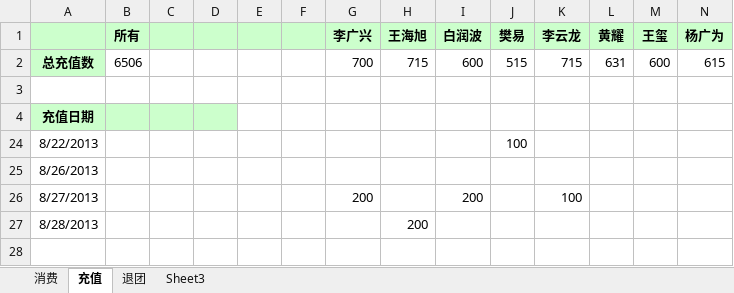
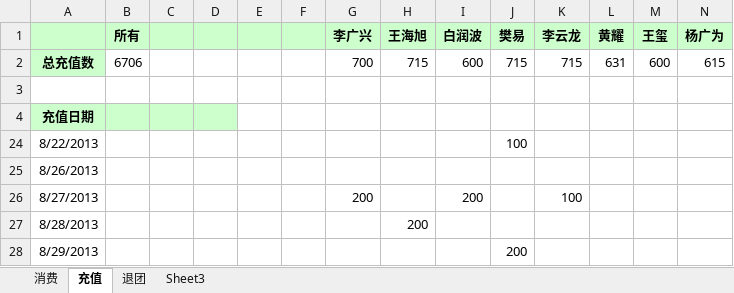
Before and after one commit to nhnfantuan/nhnfantuan, an Excel workbook: 饭团帐目.xlsx, sheet 充值, drawn as a sheet; only a part is shown; values as stored, in another font and other column widths than the file's, no borders; rows hold the shown columns only; the diff names each change by its address in the sheet, - before the commit and + after, or states it on an @@ line.

```diff
--- a/饭团帐目.xlsx (sheet 充值)
+++ b/饭团帐目.xlsx (sheet 充值)
-B2 (所有): 6506
+B2 (所有): 6706
-J2 (樊易): 515
+J2 (樊易): 715
+row 28: 8/29/2013 |  |  |  |  |  |  |  |  | 200
```
Also changed, not shown: sheet 消费.
